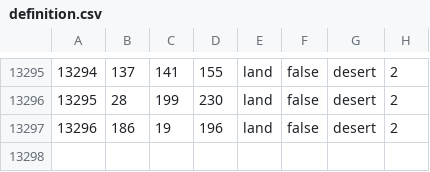
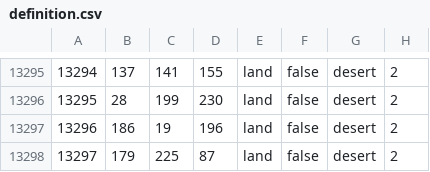
Before and after one commit to NewGrestin/PaxBritannicaRedux, a CSV file: map/definition.csv, drawn as a sheet; only a part is shown, gaps mark what is left out.

```diff
--- a/map/definition.csv
+++ b/map/definition.csv
@@ -13297 +13297,2 @@
 13296;186;19;196;land;false;desert;2
+13297;179;225;87;land;false;desert;2
```
Also changed, not shown: 14 other files.
